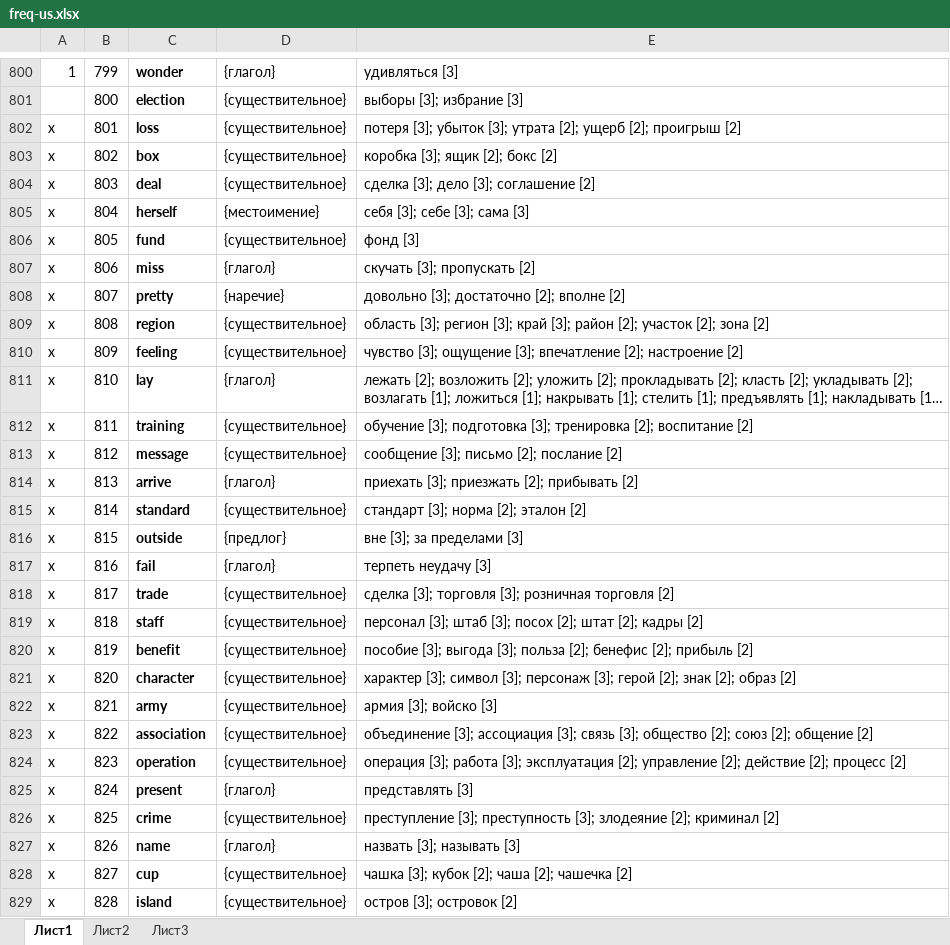
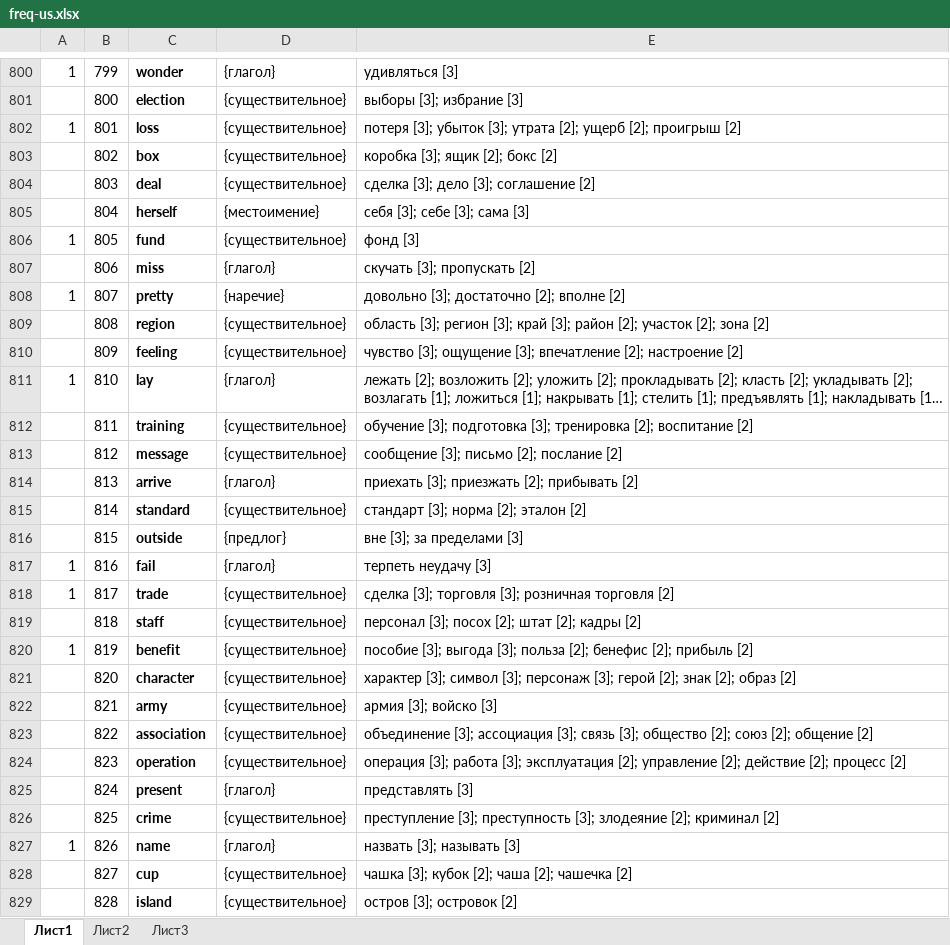
Before and after one commit to adloky/smalls, an Excel workbook: freq-us.xlsx, sheet Лист1, drawn as a sheet; only a part is shown, gaps mark what is left out; long unchanged cells end in …; values as stored, in another font and other column widths than the file's, no borders; the diff covers the shown part only; the diff names each change by its address in the sheet, - before the commit and + after, or states it on an @@ line.

Commit message:
freq-us 2000 checks

```diff
--- a/freq-us.xlsx (sheet Лист1)
+++ b/freq-us.xlsx (sheet Лист1)
-A802: x
+A802: 1
-A803:A805: x
+A803:A805: (empty)
-A806: x
+A806: 1
-A807: x
+A807: (empty)
-A808: x
+A808: 1
-A809:A810: x
+A809:A810: (empty)
-A811: x
+A811: 1
-A812:A816: x
+A812:A816: (empty)
-A817:A818: x
+A817:A818: 1
-A819: x
+A819: (empty)
-E819: персонал [3]; штаб [3]; посох [2];…
+E819: персонал [3]; посох [2];…
-A820: x
+A820: 1
-A821:A826: x
+A821:A826: (empty)
-A827: x
+A827: 1
-A828:A829: x
+A828:A829: (empty)
```
Also changed, not shown: 1182 edited cells elsewhere in this sheet.
